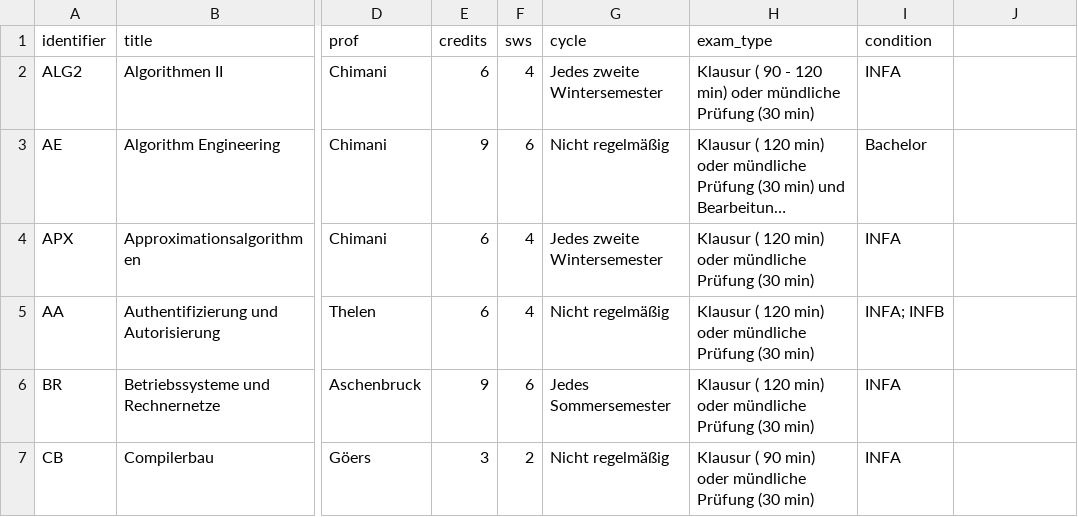
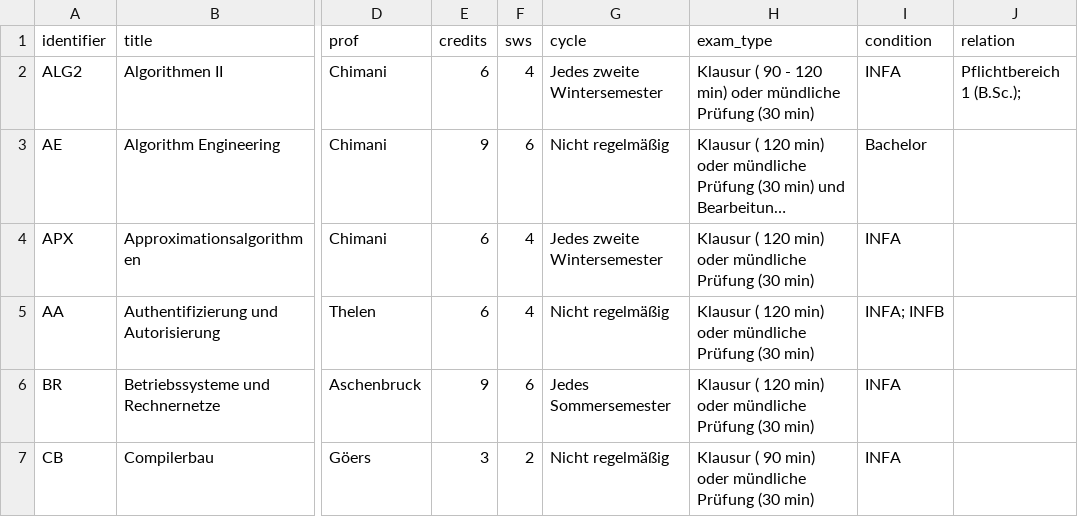
Before and after one commit to jaselle/study-administration, a CSV file: Events.csv, drawn as a sheet; only a part is shown, gaps mark what is left out; long unchanged cells end in …; the diff names each change by its address in the sheet, - before the commit and + after, or states it on an @@ line.

```diff
--- a/Events.csv
+++ b/Events.csv
-J1: (empty)
+J1: relation
-J2 (relation): (empty)
+J2 (relation): Pflichtbereich 1 (B.Sc.);
```
Also changed, not shown: 2 other files.
